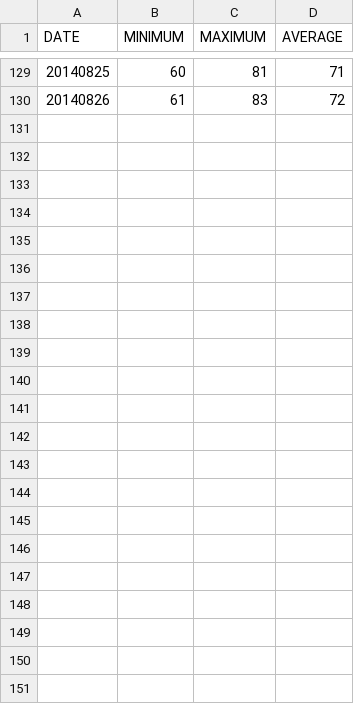
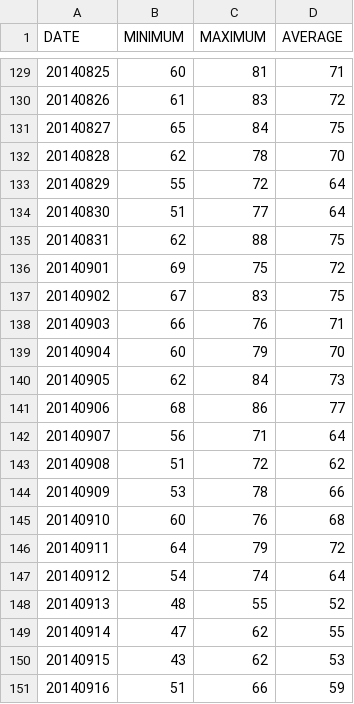
Before and after one commit to Limnogirl90/Weather.Olcott, a CSV file: data/data_4.csv, drawn as a sheet; only a part is shown, gaps mark what is left out; the diff names each change by its address in the sheet, - before the commit and + after, or states it on an @@ line.

```diff
--- a/data/data_4.csv
+++ b/data/data_4.csv
+row 131: 20140827 | 65 | 84 | 75
+row 132: 20140828 | 62 | 78 | 70
+row 133: 20140829 | 55 | 72 | 64
+row 134: 20140830 | 51 | 77 | 64
+row 135: 20140831 | 62 | 88 | 75
+row 136: 20140901 | 69 | 75 | 72
+row 137: 20140902 | 67 | 83 | 75
+row 138: 20140903 | 66 | 76 | 71
+row 139: 20140904 | 60 | 79 | 70
+row 140: 20140905 | 62 | 84 | 73
+row 141: 20140906 | 68 | 86 | 77
+row 142: 20140907 | 56 | 71 | 64
+row 143: 20140908 | 51 | 72 | 62
+row 144: 20140909 | 53 | 78 | 66
+row 145: 20140910 | 60 | 76 | 68
+row 146: 20140911 | 64 | 79 | 72
+row 147: 20140912 | 54 | 74 | 64
+row 148: 20140913 | 48 | 55 | 52
+row 149: 20140914 | 47 | 62 | 55
+row 150: 20140915 | 43 | 62 | 53
+row 151: 20140916 | 51 | 66 | 59
```
Also changed, not shown: data/data_6.csv.
